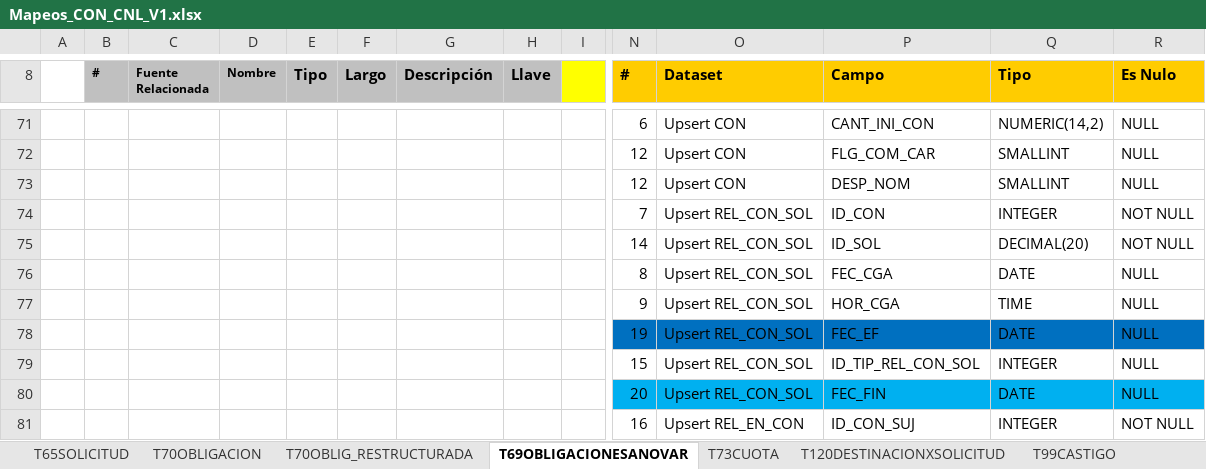
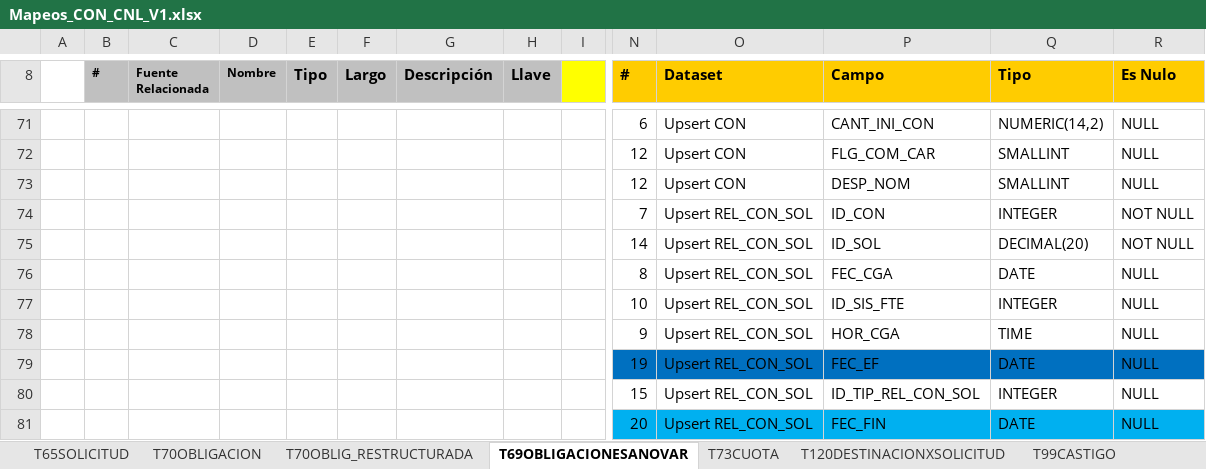
Before and after one commit to dliraFIT/dise-o-popular-dwh, an Excel workbook: Cnl/Mapeos_CON_CNL_V1.xlsx, sheet T69OBLIGACIONESANOVAR, drawn as a sheet; only a part is shown, gaps mark what is left out; the shorter side is filled out with more unchanged rows; values as stored, in another font and other column widths than the file's, no borders; rows hold the shown columns only; the diff names each change by its address in the sheet, - before the commit and + after, or states it on an @@ line.

```diff
--- a/Cnl/Mapeos_CON_CNL_V1.xlsx (sheet T69OBLIGACIONESANOVAR)
+++ b/Cnl/Mapeos_CON_CNL_V1.xlsx (sheet T69OBLIGACIONESANOVAR)
+row 77:  |  |  |  |  |  |  |  |  | 10 | Upsert REL_CON_SOL | ID_SIS_FTE | INTEGER | NULL
```
Also changed, not shown: sheet T70OBLIG_RESTRUCTURADA, sheet T70OBLIGACION, Otorgamiento/Mapeos_SOL_Otorgamiento_V1.xlsx, 2 other files.
